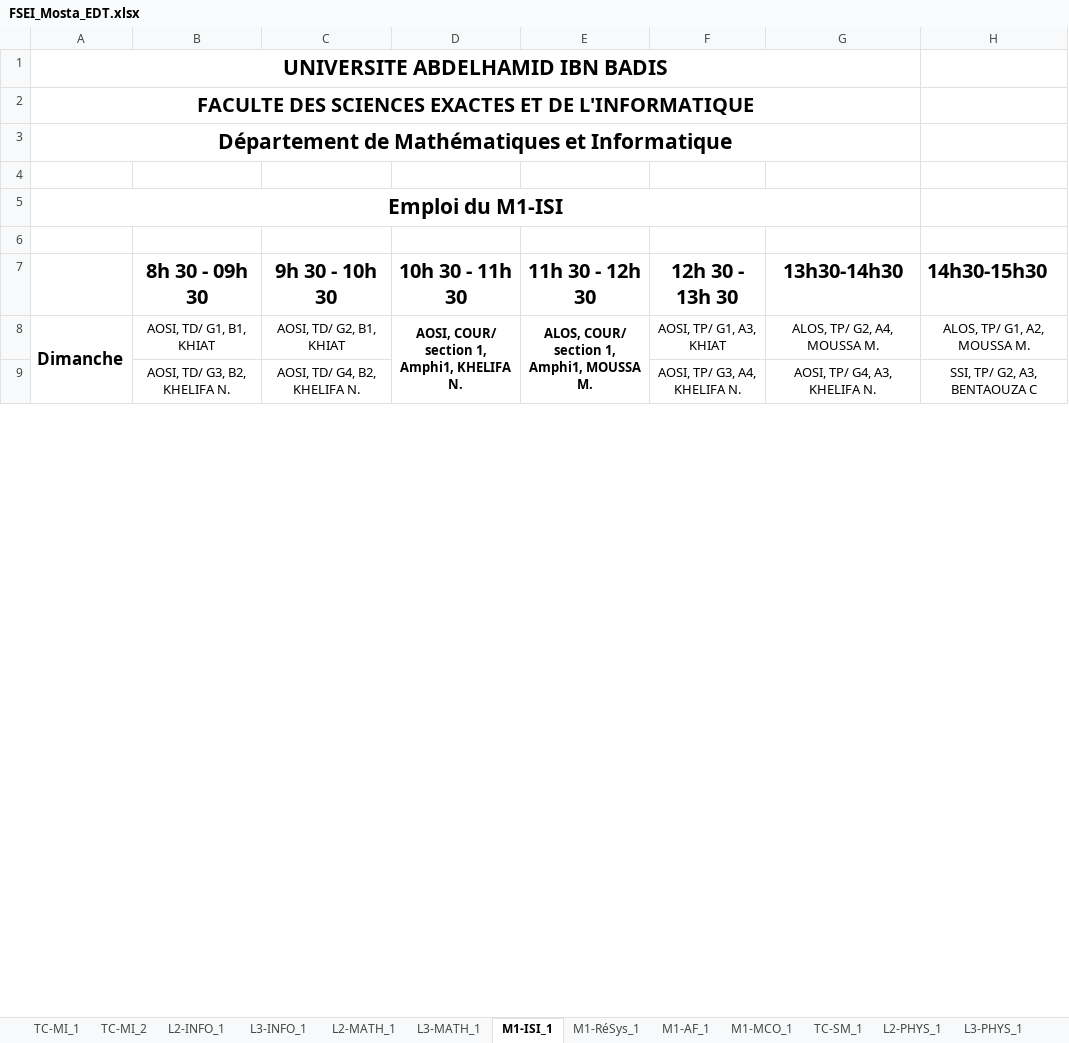
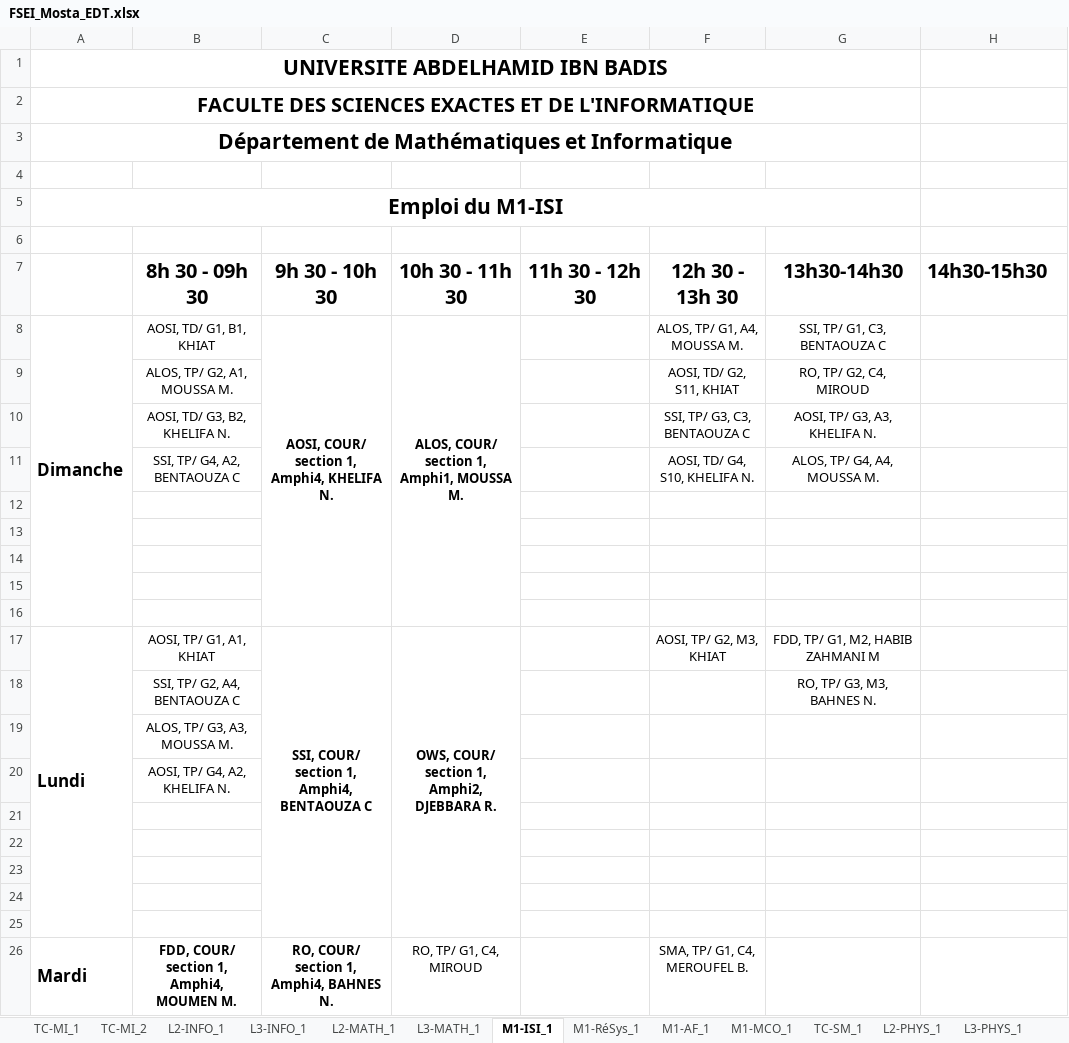
Before and after one commit to BAW2501/FSEI-M_TimeTabler, an Excel workbook: src/FSEI_Mosta_EDT.xlsx, sheet M1-ISI_1, drawn as a sheet; only a part is shown; values as stored, in another font and other column widths than the file's, no borders; removed rows and columns are numbered as before the commit, all else as after; the diff covers the shown part only; the diff names each change by its address in the sheet, - before the commit and + after, or states it on an @@ line.

```diff
--- a/src/FSEI_Mosta_EDT.xlsx (sheet M1-ISI_1)
+++ b/src/FSEI_Mosta_EDT.xlsx (sheet M1-ISI_1)
-A8:A16 merged
+A8:A16 merged
-C8 (9h 30 - 10h 30): AOSI, TD/ G2, B1, KHIAT
+C8 (9h 30 - 10h 30): AOSI, COUR/ section 1, Amphi4, KHELIFA N.
-C8 bold: off
+C8 bold: on
+C8:C16 merged
-D8 (10h 30 - 11h 30): AOSI, COUR/ section 1, Amphi1, KHELIFA N.
+D8 (10h 30 - 11h 30): ALOS, COUR/ section 1, Amphi1, MOUSSA M.
-D8:D16 merged
+D8:D16 merged
-E8 (11h 30 - 12h 30): ALOS, COUR/ section 1, Amphi1, MOUSSA M.
+E8 (11h 30 - 12h 30): (empty)
-E8:E16 merged
-F8 (12h 30 - 13h 30): AOSI, TP/ G1, A3, KHIAT
+F8 (12h 30 - 13h 30): ALOS, TP/ G1, A4, MOUSSA M.
-G8 (13h30-14h30): ALOS, TP/ G2, A4, MOUSSA M.
+G8 (13h30-14h30): SSI, TP/ G1, C3, BENTAOUZA C
-H8 (14h30-15h30): ALOS, TP/ G1, A2, MOUSSA M.
+H8 (14h30-15h30): (empty)
+row 9:  | ALOS, TP/ G2, A1, MOUSSA M. |  |  |  | AOSI, TD/ G2, S11, KHIAT | RO, TP/ G2, C4, MIROUD
+row 10:  | AOSI, TD/ G3, B2, KHELIFA N. |  |  |  | SSI, TP/ G3, C3, BENTAOUZA C | AOSI, TP/ G3, A3, KHELIFA N.
+row 11:  | SSI, TP/ G4, A2, BENTAOUZA C |  |  |  | AOSI, TD/ G4, S10, KHELIFA N. | ALOS, TP/ G4, A4, MOUSSA M.
-row 12:  | AOSI, TD/ G3, B2, KHELIFA N. | AOSI, TD/ G4, B2, KHELIFA N. |  |  | AOSI, TP/ G3, A4, KHELIFA N. | AOSI, TP/ G4, A3, KHELIFA N. | SSI, TP/ G2, A3, BENTAOUZA C
+row 12: (empty)
+row 13: (empty)
+row 14: (empty)
+row 15: (empty)
+row 16: (empty)
+row 17: Lundi | AOSI, TP/ G1, A1, KHIAT | SSI, COUR/ section 1, Amphi4, BENTAOUZA C | OWS, COUR/ section 1, Amphi2, DJEBBARA R. |  | AOSI, TP/ G2, M3, KHIAT | FDD, TP/ G1, M2, HABIB ZAHMANI M
+row 18:  | SSI, TP/ G2, A4, BENTAOUZA C |  |  |  |  | RO, TP/ G3, M3, BAHNES N.
+row 19:  | ALOS, TP/ G3, A3, MOUSSA M.
+row 20:  | AOSI, TP/ G4, A2, KHELIFA N.
+row 21: (empty)
+row 22: (empty)
+row 23: (empty)
+row 24: (empty)
+row 25: (empty)
+row 26: Mardi | FDD, COUR/ section 1, Amphi4, MOUMEN M. | RO, COUR/ section 1, Amphi4, BAHNES N. | RO, TP/ G1, C4, MIROUD |  | SMA, TP/ G1, C4, MEROUFEL B.
```
Also changed, not shown: 10 added rows, 27 removed rows and 1 edited cell elsewhere in this sheet, sheet L2-INFO_1, sheet TC-MI_1, sheet TC-MI_2, sheet TC-SM_1, sheet L3-INFO_1, sheet L3-CHIM_1, 8 more sheets, other sheet tabs, 5 other files.
